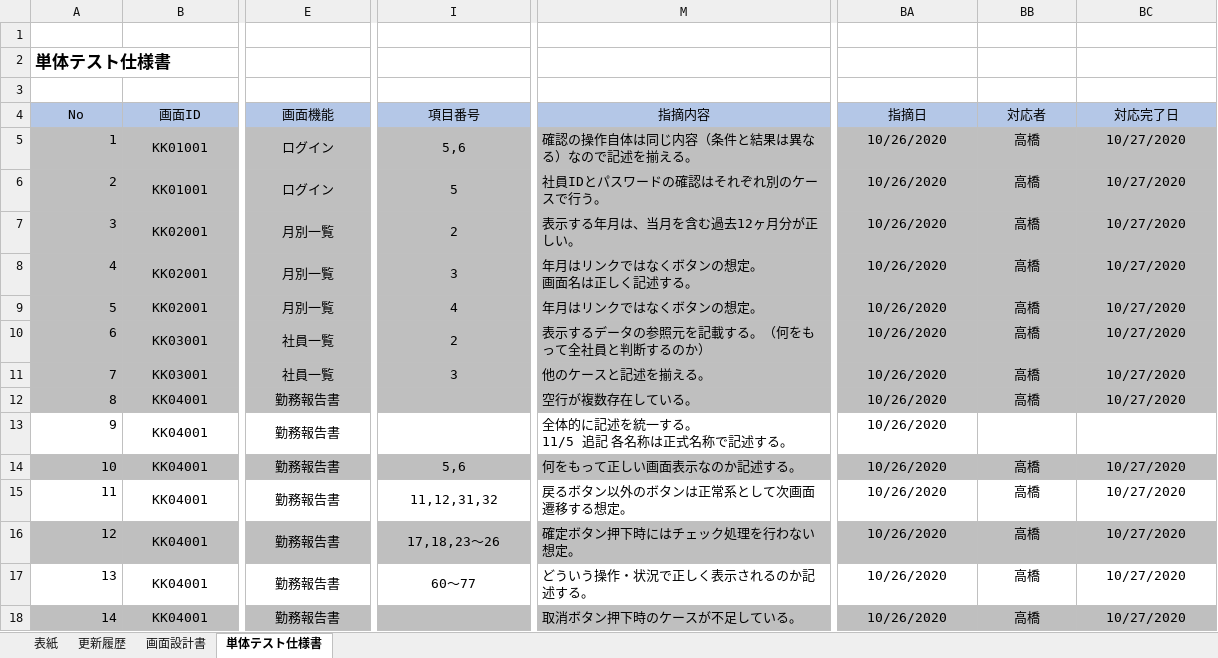
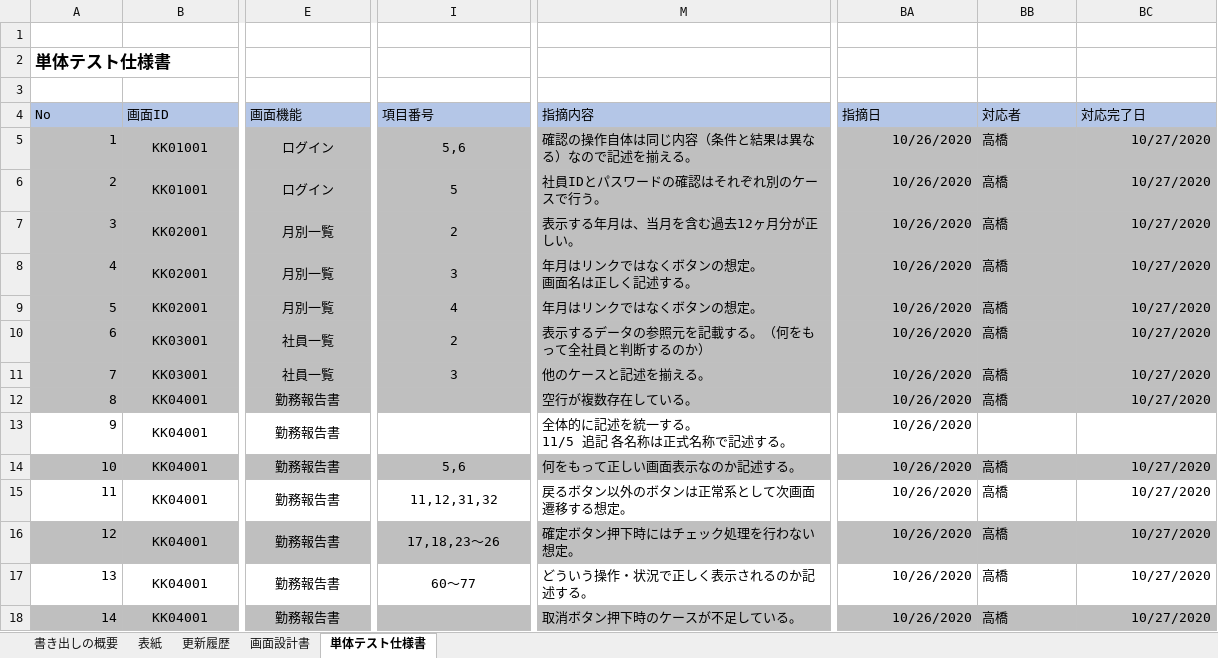
Before and after one commit to senshinsoft/ss-kintai, an Excel workbook: docs/管理表/【勤怠管理システム】レビュー管理表.xlsx, sheet 単体テスト仕様書, drawn as a sheet; only a part is shown, gaps mark what is left out; values as stored, in another font and other column widths than the file's, no borders; the diff covers the shown part only; the diff names each change by its address in the sheet, - before the commit and + after, or states it on an @@ line.

```diff
--- a/docs/管理表/【勤怠管理システム】レビュー管理表.xlsx (sheet 単体テスト仕様書)
+++ b/docs/管理表/【勤怠管理システム】レビュー管理表.xlsx (sheet 単体テスト仕様書)
+sheet tab: 書き出しの概要
-A4:B4 alignment: center
+A4:B4 alignment: left
-E4 alignment: center
+E4 alignment: left
-I4 alignment: center
+I4 alignment: left
-M4 alignment: center
+M4 alignment: left
-BA4:BC4 alignment: center
+BA4:BC4 alignment: left
-BA5:BA18 alignment: center
+BA5:BA18 alignment: right
-BB5:BB12 alignment: center
+BB5:BB12 alignment: left
-BC5:BC12 alignment: center
+BC5:BC12 alignment: right
-BB14:BB18 alignment: center
+BB14:BB18 alignment: left
-BC14:BC18 alignment: center
+BC14:BC18 alignment: right
```
Also changed, not shown: cell formats elsewhere in this sheet, sheet 画面設計書, formulas that keep their value, docs/画面設計書/【勤怠管理システム_画面設計書】KK04001_勤務報告書画面.xlsx.
